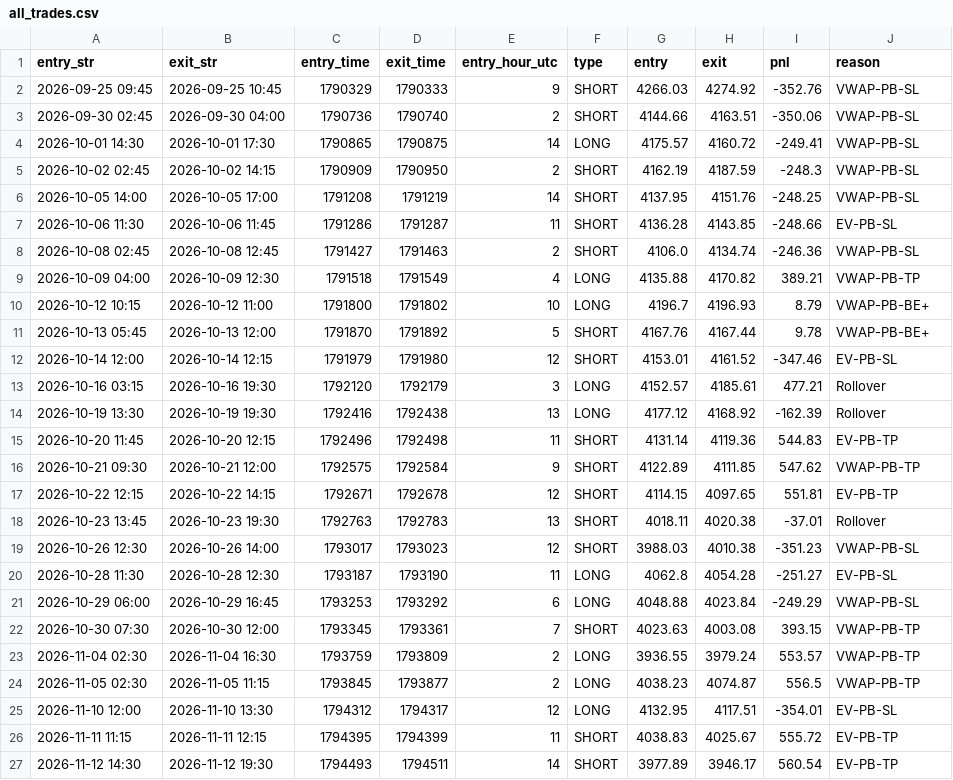
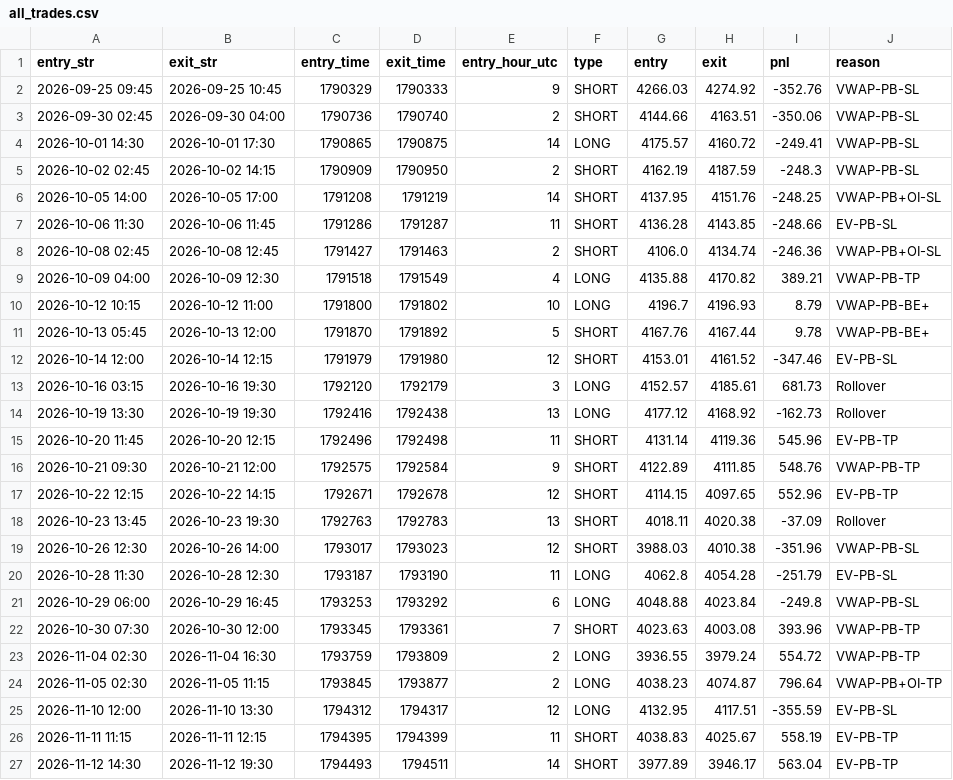
Before and after one commit to khankatan/xauusd-quant-dashboard, a CSV file: data/all_trades.csv, drawn as a sheet.

```diff
--- a/data/all_trades.csv
+++ b/data/all_trades.csv
@@ -5,5 +5,5 @@ entry_str,exit_str,entry_time,exit_time,entry_hour_utc,type,entry,exit,pnl,reaso
 2026-10-02 02:45,2026-10-02 14:15,1790909,1790950,2,SHORT,4162.19,4187.59,-248.3,VWAP-PB-SL
-2026-10-05 14:00,2026-10-05 17:00,1791208,1791219,14,SHORT,4137.95,4151.76,-248.25,VWAP-PB-SL
+2026-10-05 14:00,2026-10-05 17:00,1791208,1791219,14,SHORT,4137.95,4151.76,-248.25,VWAP-PB+OI-SL
 2026-10-06 11:30,2026-10-06 11:45,1791286,1791287,11,SHORT,4136.28,4143.85,-248.66,EV-PB-SL
-2026-10-08 02:45,2026-10-08 12:45,1791427,1791463,2,SHORT,4106.0,4134.74,-246.36,VWAP-PB-SL
+2026-10-08 02:45,2026-10-08 12:45,1791427,1791463,2,SHORT,4106.0,4134.74,-246.36,VWAP-PB+OI-SL
 2026-10-09 04:00,2026-10-09 12:30,1791518,1791549,4,LONG,4135.88,4170.82,389.21,VWAP-PB-TP
@@ -12,16 +12,16 @@ entry_str,exit_str,entry_time,exit_time,entry_hour_utc,type,entry,exit,pnl,reaso
 2026-10-14 12:00,2026-10-14 12:15,1791979,1791980,12,SHORT,4153.01,4161.52,-347.46,EV-PB-SL
-2026-10-16 03:15,2026-10-16 19:30,1792120,1792179,3,LONG,4152.57,4185.61,477.21,Rollover
-2026-10-19 13:30,2026-10-19 19:30,1792416,1792438,13,LONG,4177.12,4168.92,-162.39,Rollover
-2026-10-20 11:45,2026-10-20 12:15,1792496,1792498,11,SHORT,4131.14,4119.36,544.83,EV-PB-TP
-2026-10-21 09:30,2026-10-21 12:00,1792575,1792584,9,SHORT,4122.89,4111.85,547.62,VWAP-PB-TP
-2026-10-22 12:15,2026-10-22 14:15,1792671,1792678,12,SHORT,4114.15,4097.65,551.81,EV-PB-TP
-2026-10-23 13:45,2026-10-23 19:30,1792763,1792783,13,SHORT,4018.11,4020.38,-37.01,Rollover
-2026-10-26 12:30,2026-10-26 14:00,1793017,1793023,12,SHORT,3988.03,4010.38,-351.23,VWAP-PB-SL
-2026-10-28 11:30,2026-10-28 12:30,1793187,1793190,11,LONG,4062.8,4054.28,-251.27,EV-PB-SL
-2026-10-29 06:00,2026-10-29 16:45,1793253,1793292,6,LONG,4048.88,4023.84,-249.29,VWAP-PB-SL
-2026-10-30 07:30,2026-10-30 12:00,1793345,1793361,7,SHORT,4023.63,4003.08,393.15,VWAP-PB-TP
-2026-11-04 02:30,2026-11-04 16:30,1793759,1793809,2,LONG,3936.55,3979.24,553.57,VWAP-PB-TP
-2026-11-05 02:30,2026-11-05 11:15,1793845,1793877,2,LONG,4038.23,4074.87,556.5,VWAP-PB-TP
-2026-11-10 12:00,2026-11-10 13:30,1794312,1794317,12,LONG,4132.95,4117.51,-354.01,EV-PB-SL
-2026-11-11 11:15,2026-11-11 12:15,1794395,1794399,11,SHORT,4038.83,4025.67,555.72,EV-PB-TP
-2026-11-12 14:30,2026-11-12 19:30,1794493,1794511,14,SHORT,3977.89,3946.17,560.54,EV-PB-TP
+2026-10-16 03:15,2026-10-16 19:30,1792120,1792179,3,LONG,4152.57,4185.61,681.73,Rollover
+2026-10-19 13:30,2026-10-19 19:30,1792416,1792438,13,LONG,4177.12,4168.92,-162.73,Rollover
+2026-10-20 11:45,2026-10-20 12:15,1792496,1792498,11,SHORT,4131.14,4119.36,545.96,EV-PB-TP
+2026-10-21 09:30,2026-10-21 12:00,1792575,1792584,9,SHORT,4122.89,4111.85,548.76,VWAP-PB-TP
+2026-10-22 12:15,2026-10-22 14:15,1792671,1792678,12,SHORT,4114.15,4097.65,552.96,EV-PB-TP
+2026-10-23 13:45,2026-10-23 19:30,1792763,1792783,13,SHORT,4018.11,4020.38,-37.09,Rollover
+2026-10-26 12:30,2026-10-26 14:00,1793017,1793023,12,SHORT,3988.03,4010.38,-351.96,VWAP-PB-SL
+2026-10-28 11:30,2026-10-28 12:30,1793187,1793190,11,LONG,4062.8,4054.28,-251.79,EV-PB-SL
+2026-10-29 06:00,2026-10-29 16:45,1793253,1793292,6,LONG,4048.88,4023.84,-249.8,VWAP-PB-SL
+2026-10-30 07:30,2026-10-30 12:00,1793345,1793361,7,SHORT,4023.63,4003.08,393.96,VWAP-PB-TP
+2026-11-04 02:30,2026-11-04 16:30,1793759,1793809,2,LONG,3936.55,3979.24,554.72,VWAP-PB-TP
+2026-11-05 02:30,2026-11-05 11:15,1793845,1793877,2,LONG,4038.23,4074.87,796.64,VWAP-PB+OI-TP
+2026-11-10 12:00,2026-11-10 13:30,1794312,1794317,12,LONG,4132.95,4117.51,-355.59,EV-PB-SL
+2026-11-11 11:15,2026-11-11 12:15,1794395,1794399,11,SHORT,4038.83,4025.67,558.19,EV-PB-TP
+2026-11-12 14:30,2026-11-12 19:30,1794493,1794511,14,SHORT,3977.89,3946.17,563.04,EV-PB-TP
```
Also changed, not shown: 1 other file.
